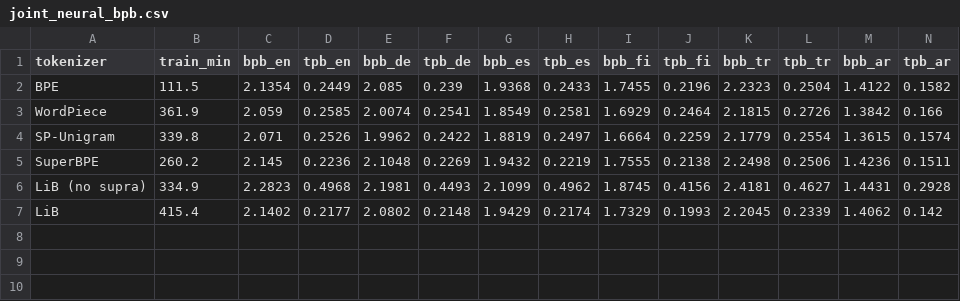
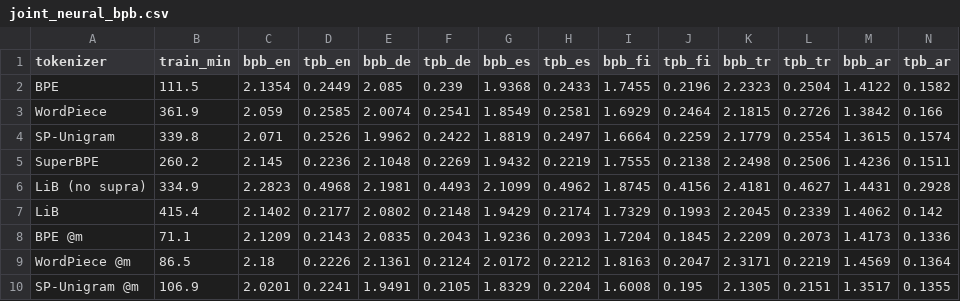
Before and after one commit to antalvdb/LiB, a CSV file: experiments/results/joint_neural_bpb.csv, drawn as a sheet; only a part is shown; rows hold the shown columns only; the diff names each change by its address in the sheet, - before the commit and + after, or states it on an @@ line.

```diff
--- a/experiments/results/joint_neural_bpb.csv
+++ b/experiments/results/joint_neural_bpb.csv
+row 8: BPE @m | 71.1 | 2.1209 | 0.2143 | 2.0835 | 0.2043 | 1.9236 | 0.2093 | 1.7204 | 0.1845 | 2.2209 | 0.2073 | 1.4173 | 0.1336
+row 9: WordPiece @m | 86.5 | 2.18 | 0.2226 | 2.1361 | 0.2124 | 2.0172 | 0.2212 | 1.8163 | 0.2047 | 2.3171 | 0.2219 | 1.4569 | 0.1364
+row 10: SP-Unigram @m | 106.9 | 2.0201 | 0.2241 | 1.9491 | 0.2105 | 1.8329 | 0.2204 | 1.6008 | 0.195 | 2.1305 | 0.2151 | 1.3517 | 0.1355
```
Also changed, not shown: 3 other files.
